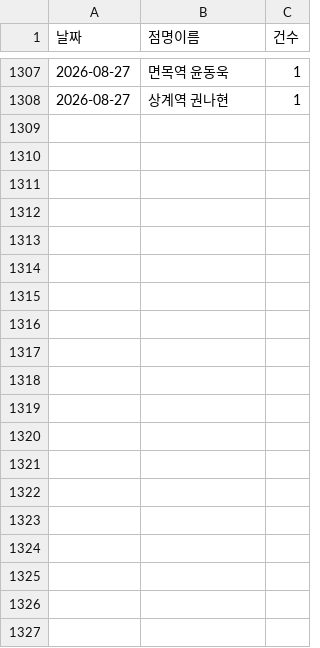
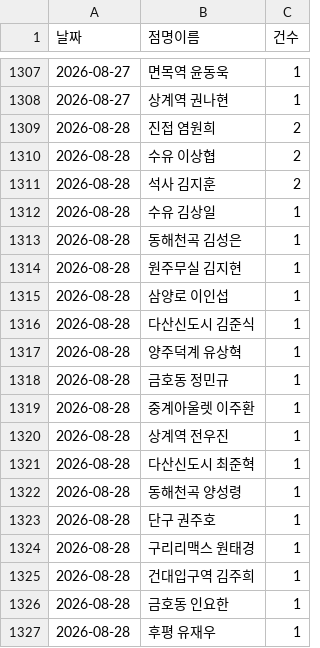
Before and after one commit to khbae0101/GD_opening_bot, a CSV file: data/daily_sales.csv, drawn as a sheet; only a part is shown, gaps mark what is left out; the diff covers the shown part only; the diff names each change by its address in the sheet, - before the commit and + after, or states it on an @@ line.

```diff
--- a/data/daily_sales.csv
+++ b/data/daily_sales.csv
+row 1309: 2026-08-28 | 진접 염원희 | 2
+row 1310: 2026-08-28 | 수유 이상협 | 2
+row 1311: 2026-08-28 | 석사 김지훈 | 2
+row 1312: 2026-08-28 | 수유 김상일 | 1
+row 1313: 2026-08-28 | 동해천곡 김성은 | 1
+row 1314: 2026-08-28 | 원주무실 김지현 | 1
+row 1315: 2026-08-28 | 삼양로 이인섭 | 1
+row 1316: 2026-08-28 | 다산신도시 김준식 | 1
+row 1317: 2026-08-28 | 양주덕계 유상혁 | 1
+row 1318: 2026-08-28 | 금호동 정민규 | 1
+row 1319: 2026-08-28 | 중계아울렛 이주환 | 1
+row 1320: 2026-08-28 | 상계역 전우진 | 1
+row 1321: 2026-08-28 | 다산신도시 최준혁 | 1
+row 1322: 2026-08-28 | 동해천곡 양성령 | 1
+row 1323: 2026-08-28 | 단구 권주호 | 1
+row 1324: 2026-08-28 | 구리리맥스 원태경 | 1
+row 1325: 2026-08-28 | 건대입구역 김주희 | 1
+row 1326: 2026-08-28 | 금호동 인요한 | 1
+row 1327: 2026-08-28 | 후평 유재우 | 1
```
Also changed, not shown: 11 added rows elsewhere in this file, data/award_results.csv.
